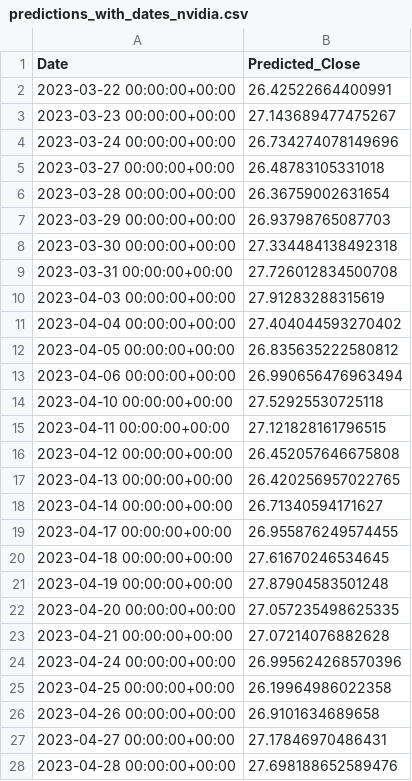
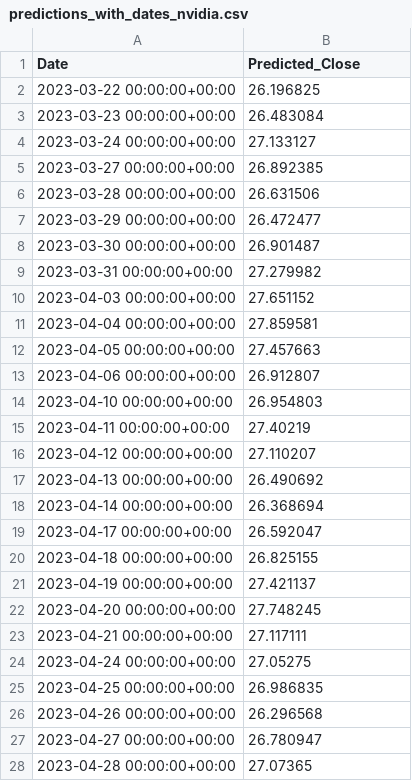
Before and after one commit to Julyfan77/StockPredict, a CSV file: Day_to_day/predictions_with_dates_nvidia.csv, drawn as a sheet; only a part is shown; the diff covers the shown part only.

```diff
--- a/Day_to_day/predictions_with_dates_nvidia.csv
+++ b/Day_to_day/predictions_with_dates_nvidia.csv
@@ -1,28 +1,28 @@
 Date,Predicted_Close
-2023-03-22 00:00:00+00:00,26.42522664400991
-2023-03-23 00:00:00+00:00,27.143689477475267
-2023-03-24 00:00:00+00:00,26.734274078149696
-2023-03-27 00:00:00+00:00,26.48783105331018
-2023-03-28 00:00:00+00:00,26.36759002631654
-2023-03-29 00:00:00+00:00,26.93798765087703
-2023-03-30 00:00:00+00:00,27.334484138492318
-2023-03-31 00:00:00+00:00,27.726012834500708
-2023-04-03 00:00:00+00:00,27.91283288315619
-2023-04-04 00:00:00+00:00,27.404044593270402
-2023-04-05 00:00:00+00:00,26.835635222580812
-2023-04-06 00:00:00+00:00,26.990656476963494
-2023-04-10 00:00:00+00:00,27.52925530725118
-2023-04-11 00:00:00+00:00,27.121828161796515
-2023-04-12 00:00:00+00:00,26.452057646675808
-2023-04-13 00:00:00+00:00,26.420256957022765
-2023-04-14 00:00:00+00:00,26.71340594171627
-2023-04-17 00:00:00+00:00,26.955876249574455
-2023-04-18 00:00:00+00:00,27.61670246534645
-2023-04-19 00:00:00+00:00,27.87904583501248
-2023-04-20 00:00:00+00:00,27.057235498625335
-2023-04-21 00:00:00+00:00,27.07214076882628
-2023-04-24 00:00:00+00:00,26.995624268570396
-2023-04-25 00:00:00+00:00,26.19964986022358
-2023-04-26 00:00:00+00:00,26.9101634689658
-2023-04-27 00:00:00+00:00,27.17846970486431
-2023-04-28 00:00:00+00:00,27.698188652589476
+2023-03-22 00:00:00+00:00,26.196825
+2023-03-23 00:00:00+00:00,26.483084
+2023-03-24 00:00:00+00:00,27.133127
+2023-03-27 00:00:00+00:00,26.892385
+2023-03-28 00:00:00+00:00,26.631506
+2023-03-29 00:00:00+00:00,26.472477
+2023-03-30 00:00:00+00:00,26.901487
+2023-03-31 00:00:00+00:00,27.279982
+2023-04-03 00:00:00+00:00,27.651152
+2023-04-04 00:00:00+00:00,27.859581
+2023-04-05 00:00:00+00:00,27.457663
+2023-04-06 00:00:00+00:00,26.912807
+2023-04-10 00:00:00+00:00,26.954803
+2023-04-11 00:00:00+00:00,27.40219
+2023-04-12 00:00:00+00:00,27.110207
+2023-04-13 00:00:00+00:00,26.490692
+2023-04-14 00:00:00+00:00,26.368694
+2023-04-17 00:00:00+00:00,26.592047
+2023-04-18 00:00:00+00:00,26.825155
+2023-04-19 00:00:00+00:00,27.421137
+2023-04-20 00:00:00+00:00,27.748245
+2023-04-21 00:00:00+00:00,27.117111
+2023-04-24 00:00:00+00:00,27.05275
+2023-04-25 00:00:00+00:00,26.986835
+2023-04-26 00:00:00+00:00,26.296568
+2023-04-27 00:00:00+00:00,26.780947
+2023-04-28 00:00:00+00:00,27.07365
```
Also changed, not shown: 169 edited cells elsewhere in this file, Day_to_day/predictions_with_dates_amazon.csv, Day_to_day/predictions_with_dates_visa.csv.
